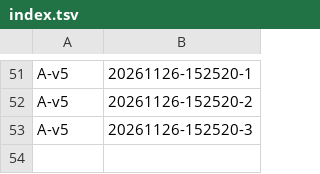
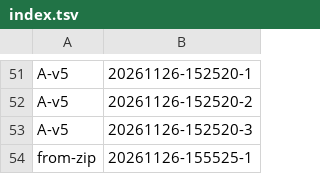
Before and after one commit to AadeshSalecha/modern-software-dev-assignments, a TSV file: .reppit/week6-agent-cost-optimization/runs/index.tsv, drawn as a sheet; only a part is shown, gaps mark what is left out.

```diff
--- a/.reppit/week6-agent-cost-optimization/runs/index.tsv
+++ b/.reppit/week6-agent-cost-optimization/runs/index.tsv
@@ -53 +53,2 @@ A-v5	20261126-152520-2
 A-v5	20261126-152520-3
+from-zip	20261126-155525-1
```
Also changed, not shown: .reppit/week6-agent-cost-optimization/mac-runs.tsv, .reppit/week6-agent-cost-optimization/runs/index-mac.tsv, 10 other files.
